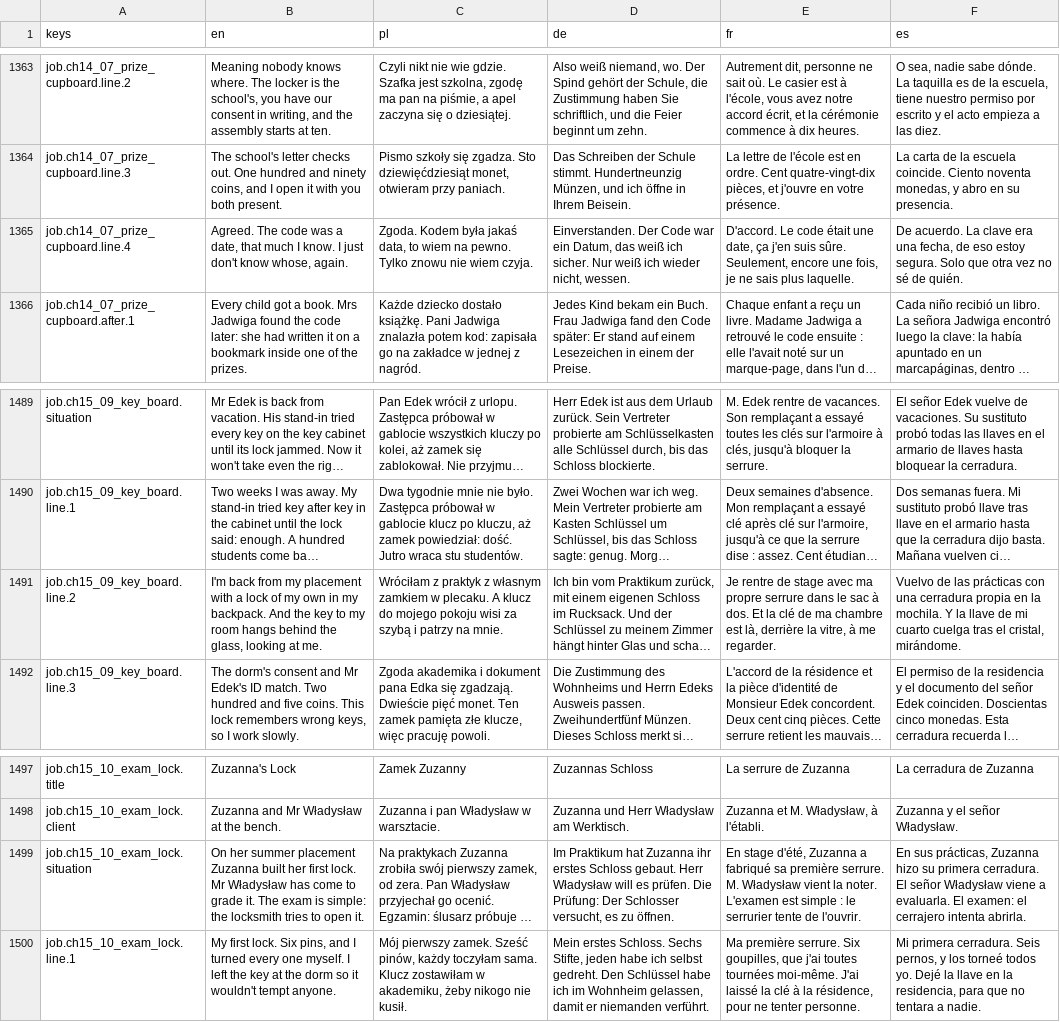
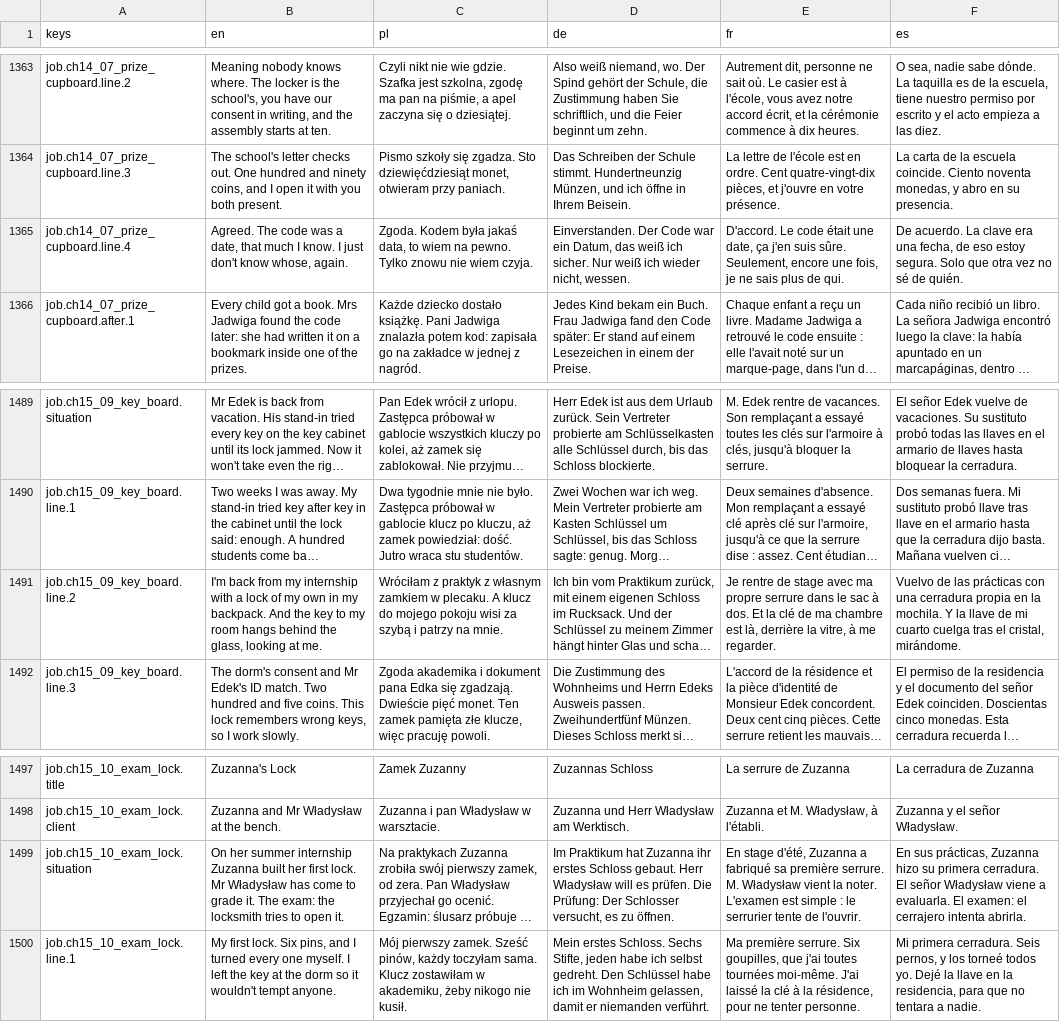
Before and after one commit to woogitsugames/lockwright, a CSV file: game/i18n/content.csv, drawn as a sheet; only a part is shown, gaps mark what is left out; long unchanged cells end in …; the diff covers the shown part only; the diff names each change by its address in the sheet, - before the commit and + after, or states it on an @@ line.

```diff
--- a/game/i18n/content.csv
+++ b/game/i18n/content.csv
-E1365 (fr): …sais plus laquelle.
+E1365 (fr): …sais plus de qui.
-B1491 (en): …from my placement with a…
+B1491 (en): …from my internship with a…
-B1499 (en): …her summer placement Zuzanna built her first lock. Mr Władysław has come to grade it. The exam is simple: the locksmith…
+B1499 (en): …her summer internship Zuzanna built her first lock. Mr Władysław has come to grade it. The exam: the locksmith…
```
Also changed, not shown: 43 edited cells elsewhere in this file, 9 other files.
